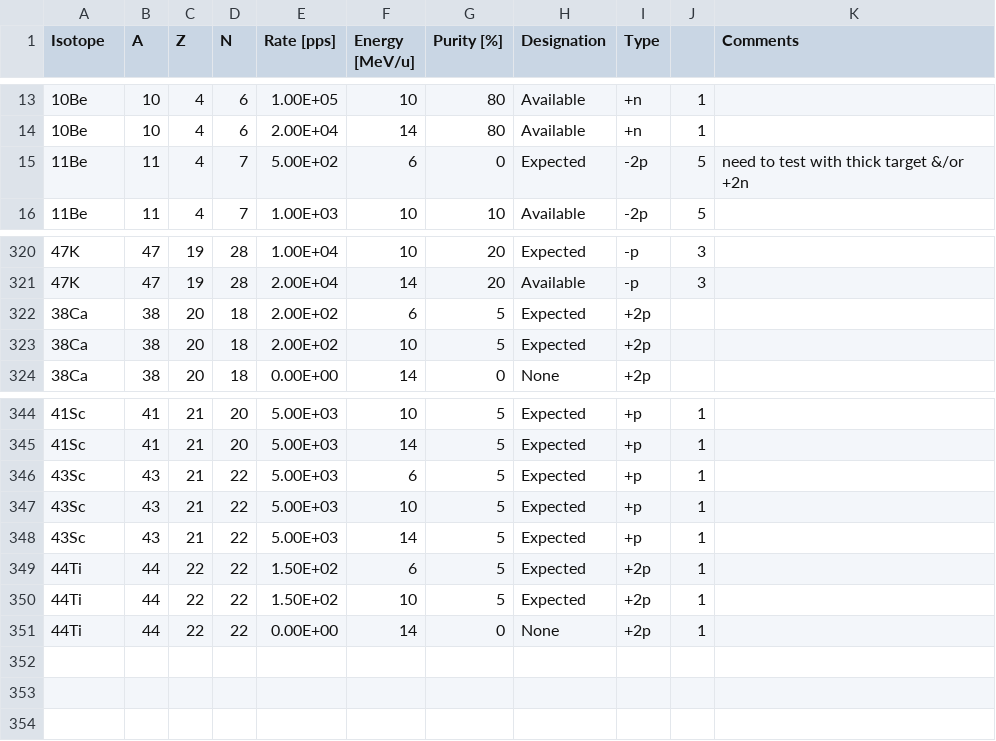
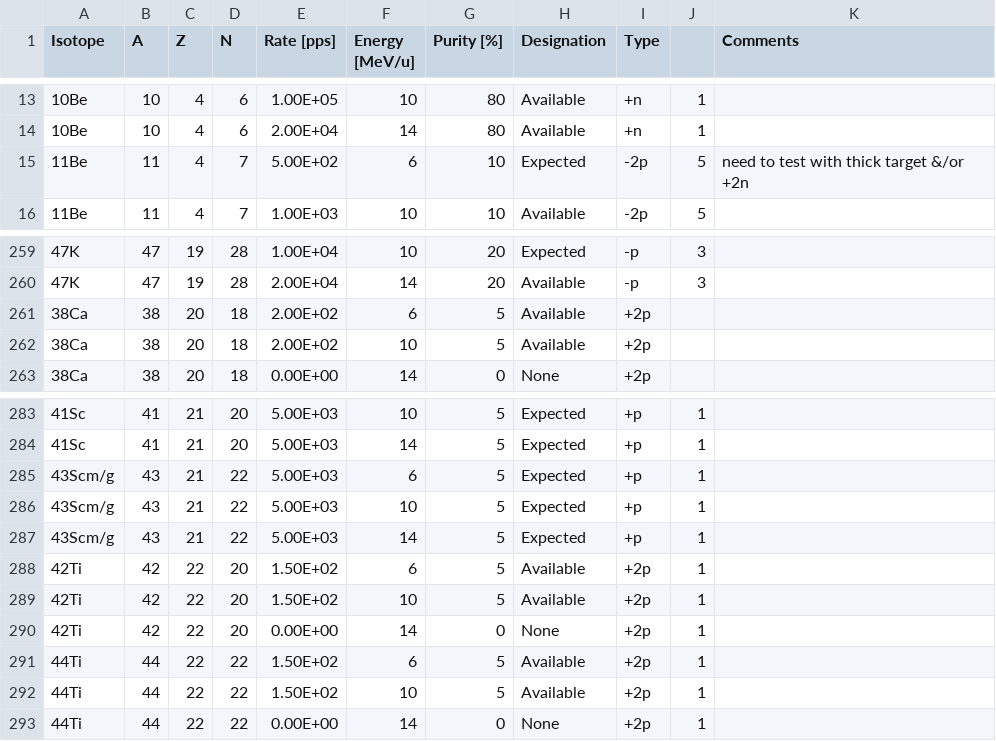
Before and after one commit to calemhoffman/inflight, a TSV file: rates_chart/rates2020.tsv, drawn as a sheet; only a part is shown, gaps mark what is left out; addresses are those after the commit; the diff covers the shown part only; the diff names each change by its address in the sheet, - before the commit and + after, or states it on an @@ line.

```diff
--- a/rates_chart/rates2020.tsv
+++ b/rates_chart/rates2020.tsv
-G15 (Purity [%]): 0
+G15 (Purity [%]): 10
-H261:H262 (Designation): Expected
+H261:H262 (Designation): Available
-A285:A287 (Isotope): 43Sc
+A285:A287 (Isotope): 43Scm/g
+row 288: 42Ti | 42 | 22 | 20 | 1.50E+02 | 6 | 5 | Available | +2p | 1
+row 289: 42Ti | 42 | 22 | 20 | 1.50E+02 | 10 | 5 | Available | +2p | 1
+row 290: 42Ti | 42 | 22 | 20 | 0.00E+00 | 14 | 0 | None | +2p | 1
-H291:H292 (Designation): Expected
+H291:H292 (Designation): Available
```
Also changed, not shown: 61 removed rows and 25 edited cells elsewhere in this file, 28 other files.
